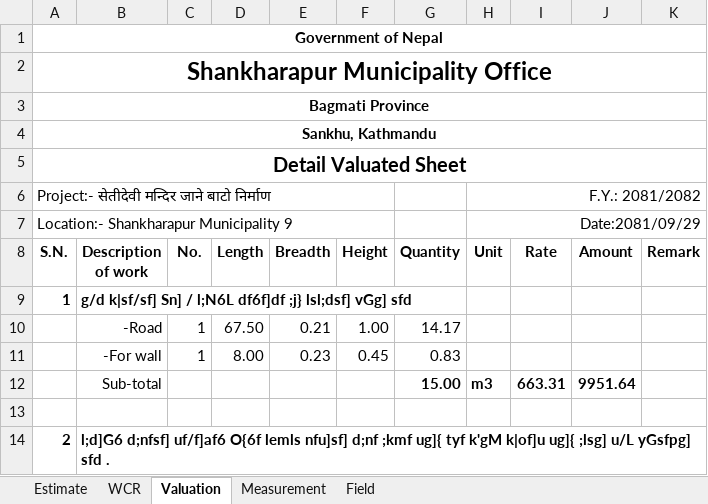
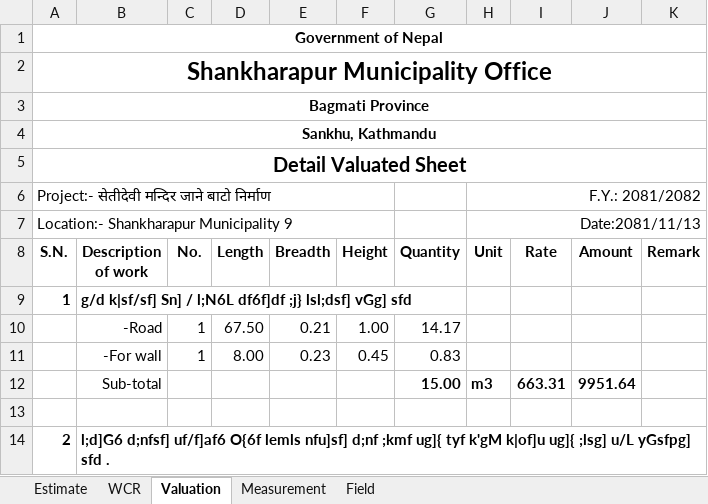
Before and after one commit to suwalcrystal/ofc, an Excel workbook: ofc/estimates/bhaipari 250000 setidevi mandir/v.xlsx, sheet Valuation, drawn as a sheet; only a part is shown; values as stored, in another font and other column widths than the file's, no borders; the diff names each change by its address in the sheet, - before the commit and + after, or states it on an @@ line.

```diff
--- a/ofc/estimates/bhaipari 250000 setidevi mandir/v.xlsx (sheet Valuation)
+++ b/ofc/estimates/bhaipari 250000 setidevi mandir/v.xlsx (sheet Valuation)
-H7 (Unit): Date:2081/09/29
+H7 (Unit): Date:2081/11/13
```
Also changed, not shown: sheet WCR, sheet Measurement, formulas that keep their value, ofc/2081_82 yojana haru.xlsx, 4 other files.
